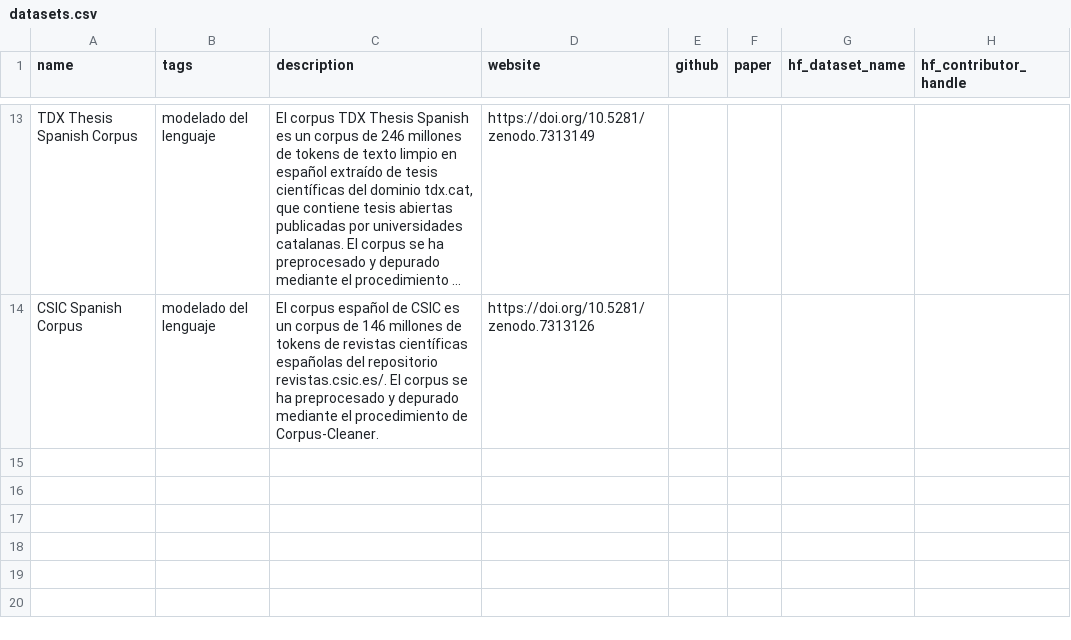
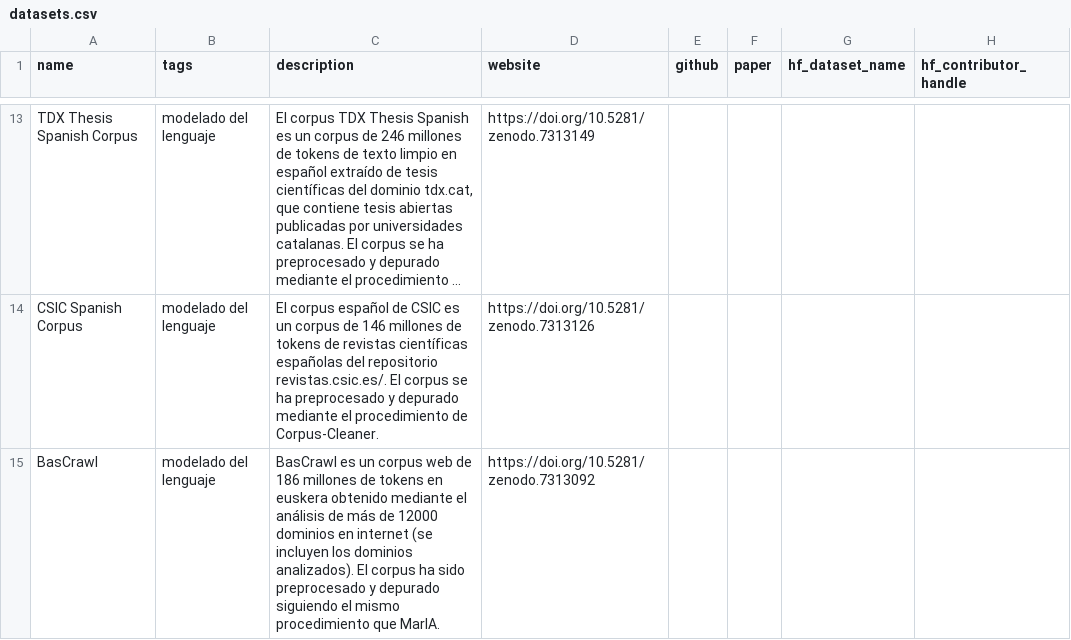
Before and after one commit to somosnlp/recursos, a CSV file: datasets.csv, drawn as a sheet; only a part is shown, gaps mark what is left out; long unchanged cells end in ….

Commit message:
content: add dataset to list

```diff
--- a/datasets.csv
+++ b/datasets.csv
@@ -14 +14,2 @@ name,tags,description,website,github,paper,hf_dataset_name,hf_contributor_handle
 "CSIC Spanish Corpus","modelado del lenguaje","El corpus español de CSIC es un corpus de 146 millones de tokens de revistas científicas españolas del repositorio revistas.csic.es/. El corpus se ha preprocesado y depurado mediante el procedimiento de Corpus-Cleaner.","https://doi.org/10.5281/zenodo.7313126",,,"",""
+"BasCrawl","modelado del lenguaje","BasCrawl es un corpus web de 186 millones de tokens en euskera obtenido mediante el análisis de más de 12000 dominios en internet (se incluyen los dominios analizados). El corpus ha sido preprocesado y depurado siguiendo el mismo procedimiento que MarIA.","https://doi.org/10.5281/zenodo.7313092",,,"",""
```
